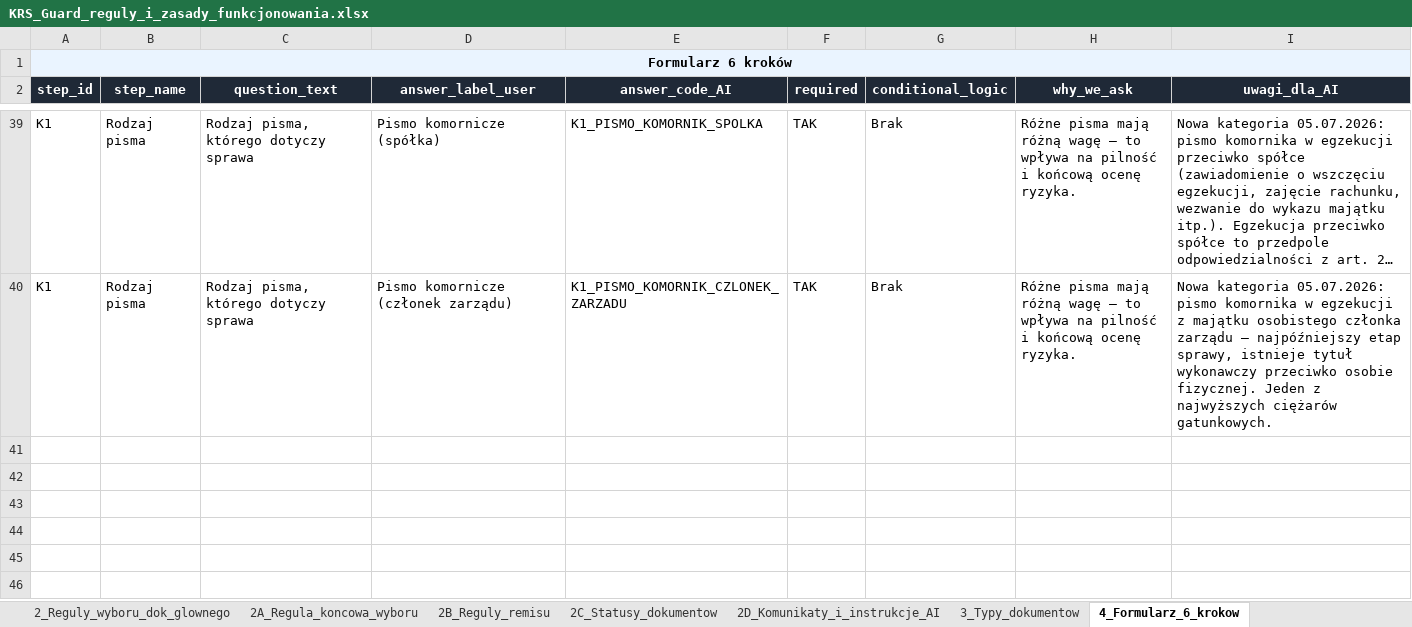
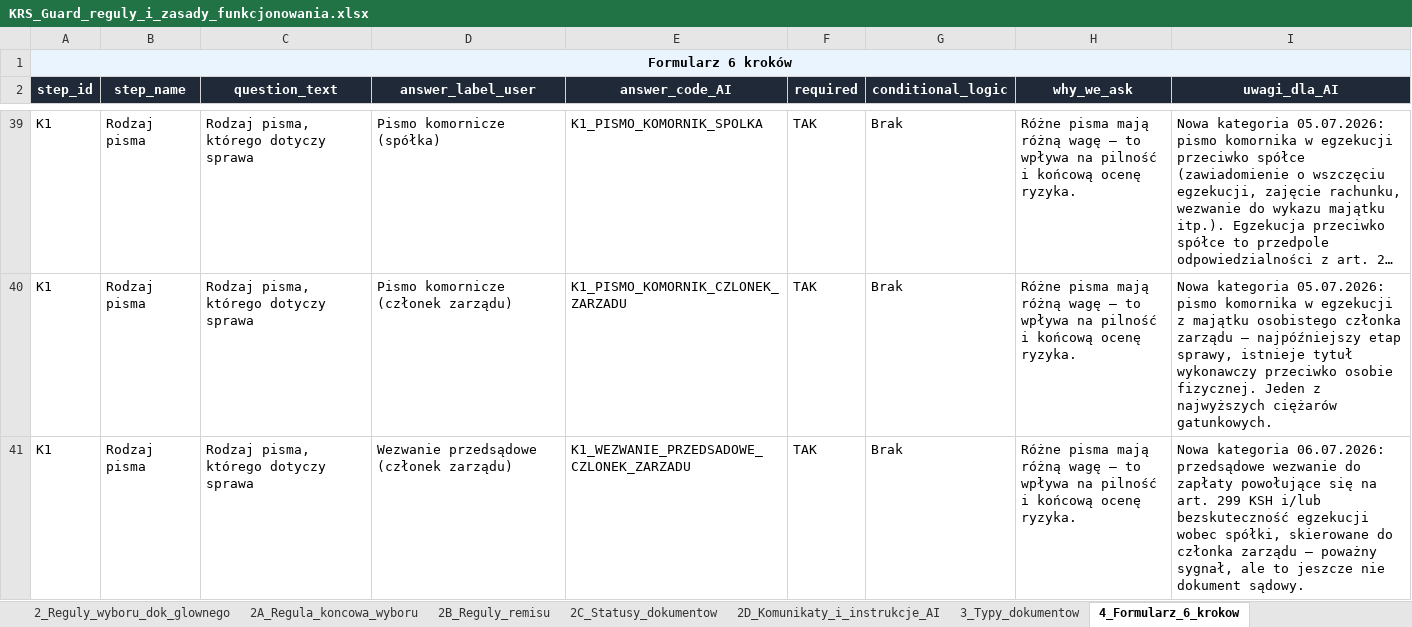
Before and after one commit to pczak333/Kalkulator_ryzyka_app, an Excel workbook: dane_wejściowe/KRS_Guard_reguly_i_zasady_funkcjonowania.xlsx, sheet 4_Formularz_6_krokow, drawn as a sheet; only a part is shown, gaps mark what is left out; long unchanged cells end in …; values as stored, in another font and other column widths than the file's, no borders; the diff names each change by its address in the sheet, - before the commit and + after, or states it on an @@ line.

```diff
--- a/dane_wejściowe/KRS_Guard_reguly_i_zasady_funkcjonowania.xlsx (sheet 4_Formularz_6_krokow)
+++ b/dane_wejściowe/KRS_Guard_reguly_i_zasady_funkcjonowania.xlsx (sheet 4_Formularz_6_krokow)
+row 41: K1 | Rodzaj pisma | Rodzaj pisma, którego dotyczy sprawa | Wezwanie przedsądowe (członek zarządu) | K1_WEZWANIE_PRZEDSADOWE_CZLONEK_ZARZADU | TAK | Brak | Różne pisma mają różną wagę — to wpływa na pilność i końcową ocenę ryzyka. | Nowa kategoria 06.07.2026: przedsądowe wezwanie do zapłaty powołujące się na art. 299 KSH i/lub bezskuteczność egzekucji wobec spółki, skierowane do członka zarządu — poważny sygnał, ale to jeszcze nie dokument sądowy.
```
Also changed, not shown: sheet 6_Biblioteka_scenariuszy, sheet 5_Punktacja_formularza, 8 other files.
